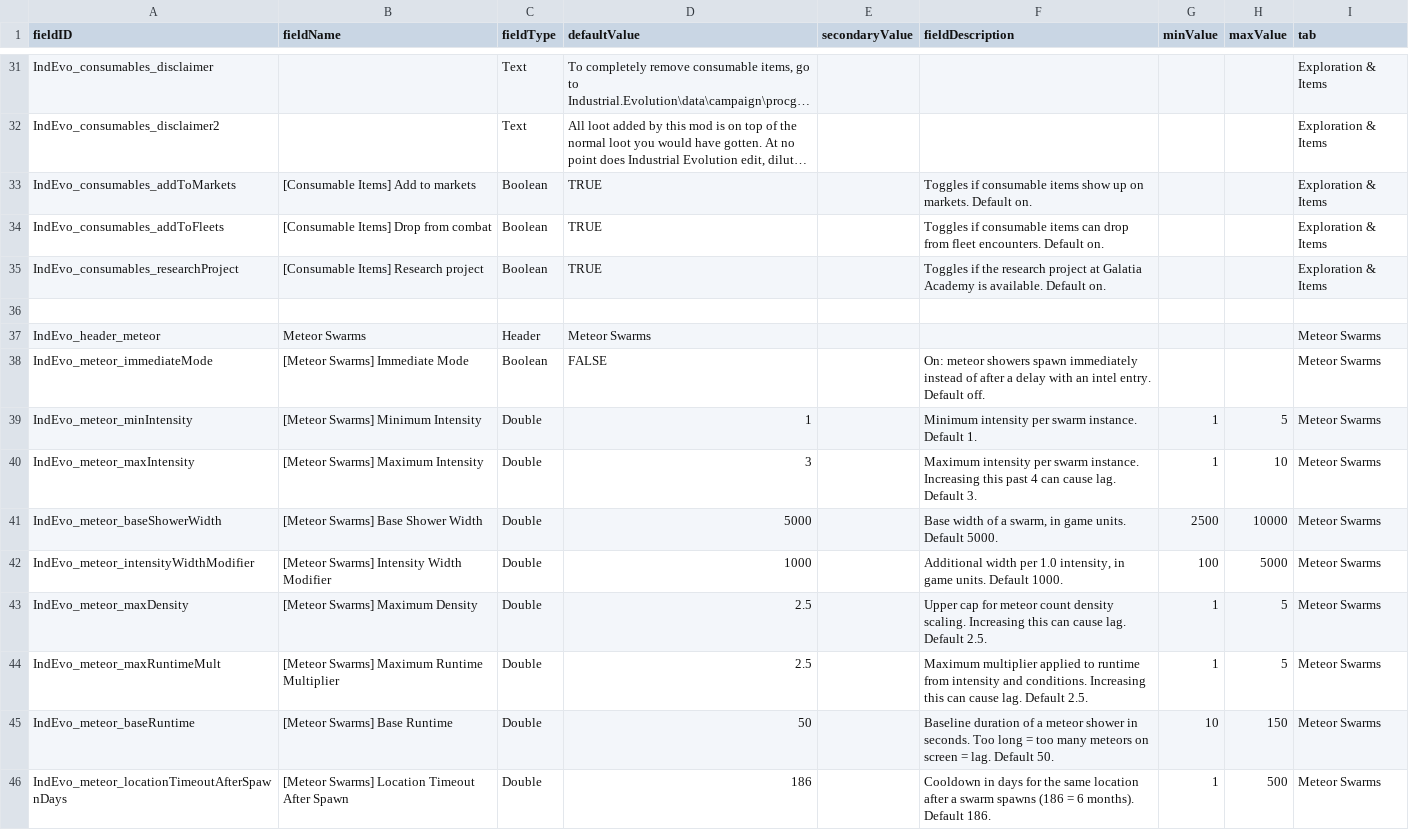
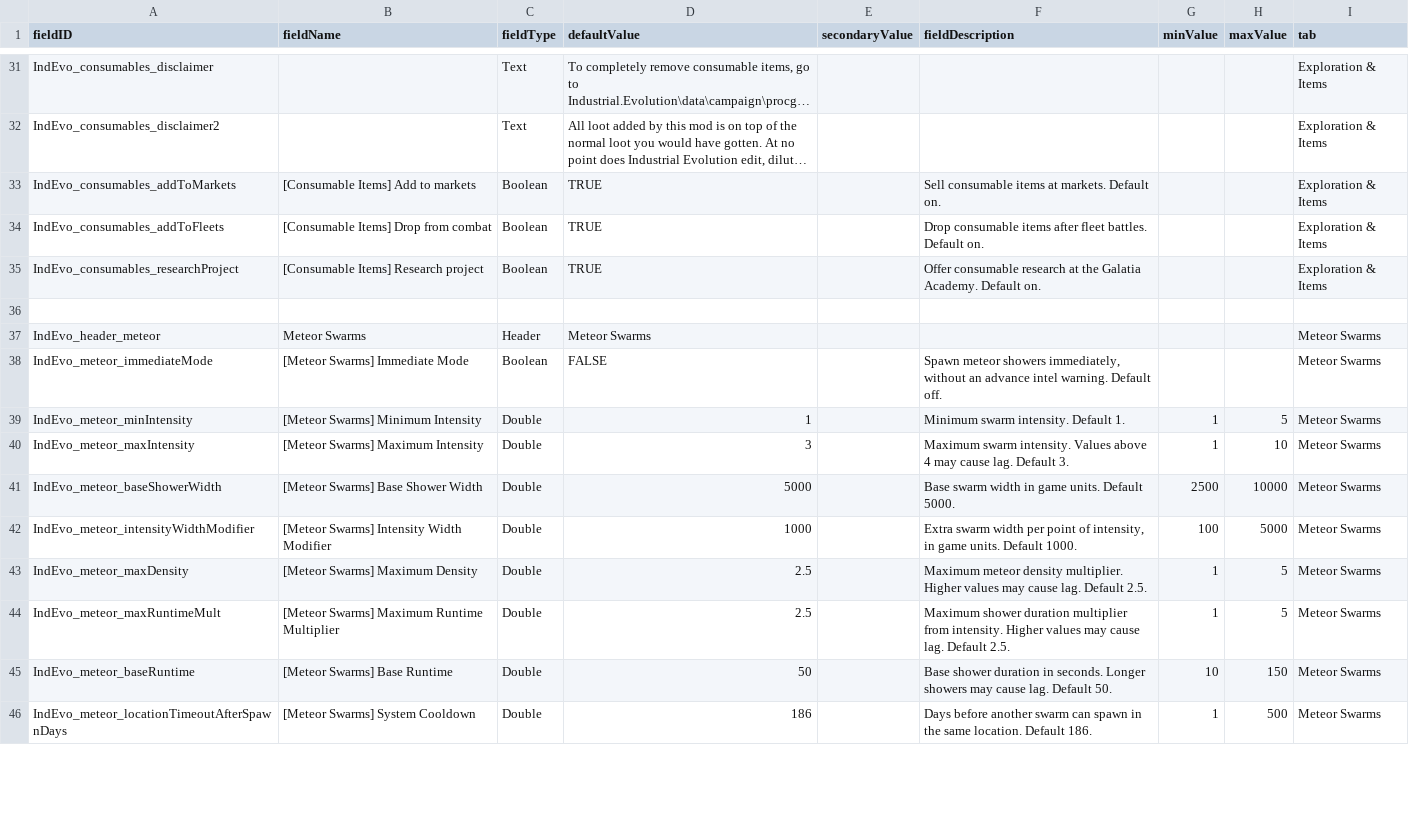
Before and after one commit to SirHartley/Industrial.Evolution, a CSV file: data/config/LunaSettings.csv, drawn as a sheet; only a part is shown, gaps mark what is left out; long unchanged cells end in …; the diff covers the shown part only; the diff names each change by its address in the sheet, - before the commit and + after, or states it on an @@ line.

Commit message:
shorten settings descriptions

```diff
--- a/data/config/LunaSettings.csv
+++ b/data/config/LunaSettings.csv
-F33 (fieldDescription): Toggles if consumable items show up on markets. Default…
+F33 (fieldDescription): Sell consumable items at markets. Default…
-F34 (fieldDescription): Toggles if consumable items can drop from fleet encounters. Default on.
+F34 (fieldDescription): Drop consumable items after fleet battles. Default on.
-F35 (fieldDescription): Toggles if the research project at Galatia Academy is available. Default on.
+F35 (fieldDescription): Offer consumable research at the Galatia Academy. Default on.
-F38 (fieldDescription): On: meteor showers spawn immediately instead of after a delay with an intel entry. Default off.
+F38 (fieldDescription): Spawn meteor showers immediately, without an advance intel warning. Default off.
-F39 (fieldDescription): Minimum intensity per swarm instance. Default 1.
+F39 (fieldDescription): Minimum swarm intensity. Default 1.
-F40 (fieldDescription): Maximum intensity per swarm instance. Increasing this past 4 can cause lag.…
+F40 (fieldDescription): Maximum swarm intensity. Values above 4 may cause lag.…
-F41 (fieldDescription): Base width of a swarm, in game…
+F41 (fieldDescription): Base swarm width in game…
-F42 (fieldDescription): Additional width per 1.0 intensity, in…
+F42 (fieldDescription): Extra swarm width per point of intensity, in…
-F43 (fieldDescription): Upper cap for meteor count density scaling. Increasing this can cause lag.…
+F43 (fieldDescription): Maximum meteor density multiplier. Higher values may cause lag.…
-F44 (fieldDescription): Maximum multiplier applied to runtime from intensity and conditions. Increasing this can cause lag.…
+F44 (fieldDescription): Maximum shower duration multiplier from intensity. Higher values may cause lag.…
-F45 (fieldDescription): Baseline duration of a meteor shower in seconds. Too long = too many meteors on screen = lag. Default…
+F45 (fieldDescription): Base shower duration in seconds. Longer showers may cause lag. Default…
-B46 (fieldName): [Meteor Swarms] Location Timeout After Spawn
+B46 (fieldName): [Meteor Swarms] System Cooldown
-F46 (fieldDescription): Cooldown in days for the same location after a swarm spawns (186 = 6 months). Default 186.
+F46 (fieldDescription): Days before another swarm can spawn in the same location. Default 186.
```
Also changed, not shown: 149 edited cells elsewhere in this file, 2 other files.
